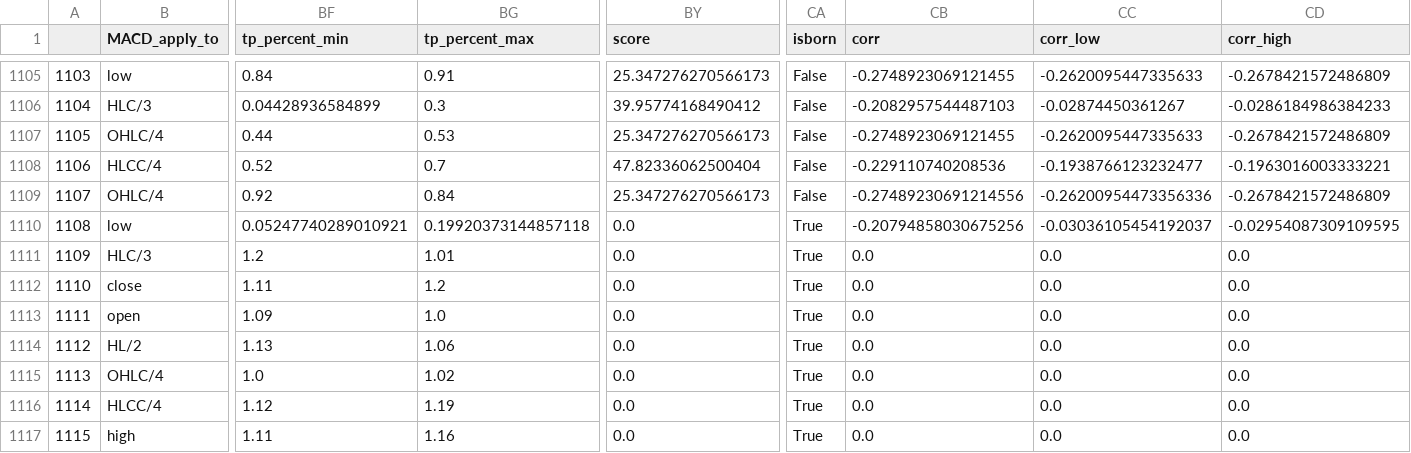
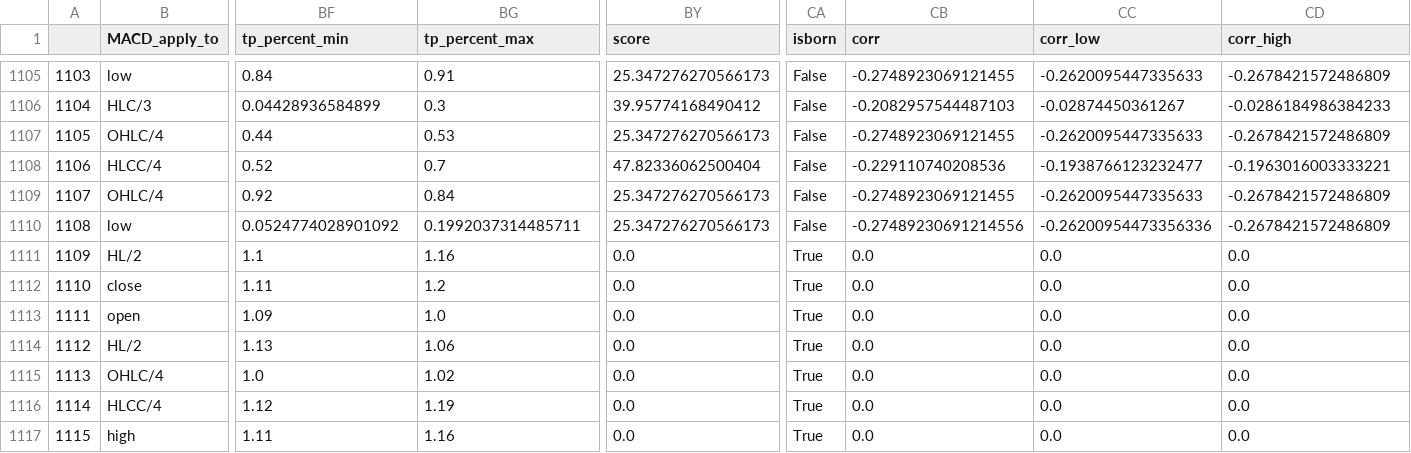
Before and after one commit to Mehrshad-Sorena/ShadBot, a CSV file: src/indicators/MACD/GeneticLearning_DB/society/secondry/buy/XAUUSD_i.csv, drawn as a sheet; only a part is shown, gaps mark what is left out; the diff covers the shown part only; the diff names each change by its address in the sheet, - before the commit and + after, or states it on an @@ line.

```diff
--- a/src/indicators/MACD/GeneticLearning_DB/society/secondry/buy/XAUUSD_i.csv
+++ b/src/indicators/MACD/GeneticLearning_DB/society/secondry/buy/XAUUSD_i.csv
-CB1109 (corr): -0.27489230691214556
+CB1109 (corr): -0.2748923069121455
-CC1109 (corr_low): -0.26200954473356336
+CC1109 (corr_low): -0.2620095447335633
-BF1110 (tp_percent_min): 0.05247740289010921
+BF1110 (tp_percent_min): 0.0524774028901092
-BG1110 (tp_percent_max): 0.19920373144857118
+BG1110 (tp_percent_max): 0.1992037314485711
-BY1110 (score): 0.0
+BY1110 (score): 25.347276270566173
-CA1110 (isborn): True
+CA1110 (isborn): False
-CB1110 (corr): -0.20794858030675256
+CB1110 (corr): -0.27489230691214556
-CC1110 (corr_low): -0.03036105454192037
+CC1110 (corr_low): -0.26200954473356336
-CD1110 (corr_high): -0.02954087309109595
+CD1110 (corr_high): -0.2678421572486809
-B1111 (MACD_apply_to): HLC/3
+B1111 (MACD_apply_to): HL/2
-BF1111 (tp_percent_min): 1.2
+BF1111 (tp_percent_min): 1.1
-BG1111 (tp_percent_max): 1.01
+BG1111 (tp_percent_max): 1.16
```
Also changed, not shown: 62 edited cells elsewhere in this file, src/indicators/RSI/GeneticLearning_DB/society/secondry/buy/XAUUSD_i.csv, src/indicators/StochAstic/GeneticLearning_DB/elites/secondry/buy/XAUUSD_i_ChromosomeResults.csv, 8 other files.
